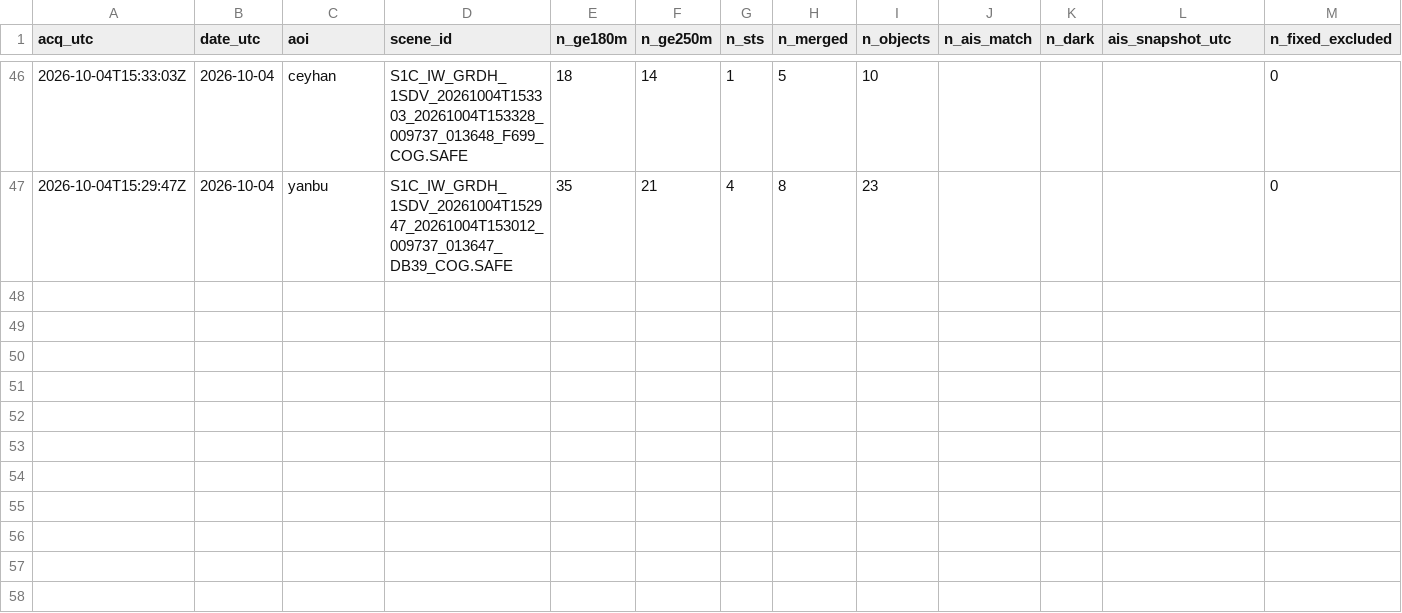
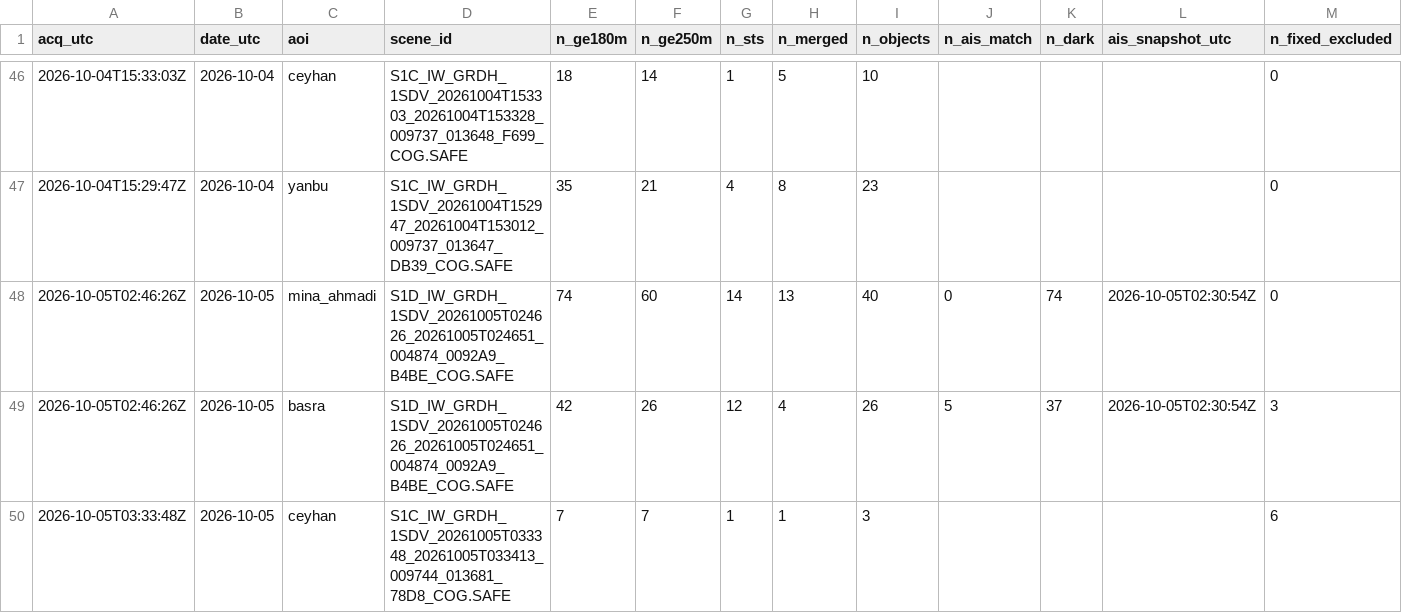
Before and after one commit to ferrialessandro32-wq/hormuz-sat, a CSV file: data/sat_counts.csv, drawn as a sheet; only a part is shown, gaps mark what is left out; rows hold the shown columns only; the diff names each change by its address in the sheet, - before the commit and + after, or states it on an @@ line.

```diff
--- a/data/sat_counts.csv
+++ b/data/sat_counts.csv
+row 48: 2026-10-05T02:46:26Z | 2026-10-05 | mina_ahmadi | S1D_IW_GRDH_1SDV_20261005T024626_20261005T024651_004874_0092A9_B4BE_COG.SAFE | 74 | 60 | 14 | 13 | 40 | 0 | 74 | 2026-10-05T02:30:54Z | 0
+row 49: 2026-10-05T02:46:26Z | 2026-10-05 | basra | S1D_IW_GRDH_1SDV_20261005T024626_20261005T024651_004874_0092A9_B4BE_COG.SAFE | 42 | 26 | 12 | 4 | 26 | 5 | 37 | 2026-10-05T02:30:54Z | 3
+row 50: 2026-10-05T03:33:48Z | 2026-10-05 | ceyhan | S1C_IW_GRDH_1SDV_20261005T033348_20261005T033413_009744_013681_78D8_COG.SAFE | 7 | 7 | 1 | 1 | 3 |  |  |  | 6
```
Also changed, not shown: 4 other files.
